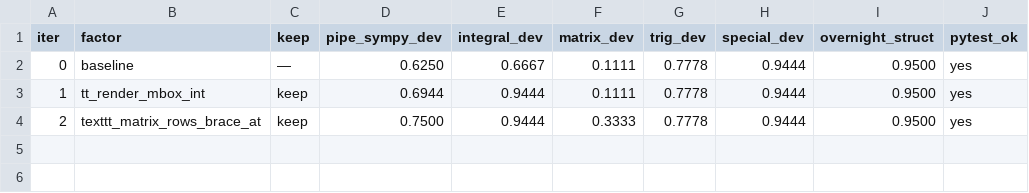
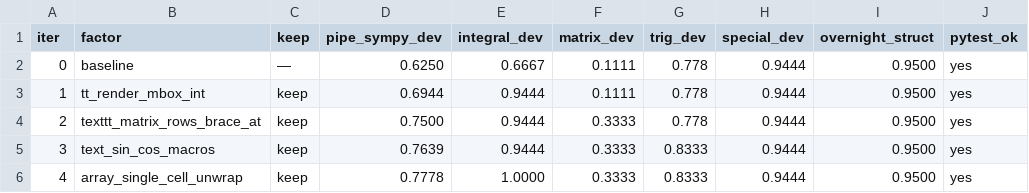
Before and after one commit to smlfg/MinimalreMarkableOCRPipeline, a TSV file: bench/results_pass4_l45_iters.tsv, drawn as a sheet.

```diff
--- a/bench/results_pass4_l45_iters.tsv
+++ b/bench/results_pass4_l45_iters.tsv
@@ -1,4 +1,6 @@
 iter	factor	keep	pipe_sympy_dev	integral_dev	matrix_dev	trig_dev	special_dev	overnight_struct	pytest_ok
-0	baseline	—	0.6250	0.6667	0.1111	0.7778	0.9444	0.9500	yes
-1	tt_render_mbox_int	keep	0.6944	0.9444	0.1111	0.7778	0.9444	0.9500	yes
-2	texttt_matrix_rows_brace_at	keep	0.7500	0.9444	0.3333	0.7778	0.9444	0.9500	yes
+0	baseline	—	0.6250	0.6667	0.1111	0.778	0.9444	0.9500	yes
+1	tt_render_mbox_int	keep	0.6944	0.9444	0.1111	0.778	0.9444	0.9500	yes
+2	texttt_matrix_rows_brace_at	keep	0.7500	0.9444	0.3333	0.778	0.9444	0.9500	yes
+3	text_sin_cos_macros	keep	0.7639	0.9444	0.3333	0.8333	0.9444	0.9500	yes
+4	array_single_cell_unwrap	keep	0.7778	1.0000	0.3333	0.8333	0.9444	0.9500	yes
```
Also changed, not shown: 2 other files.
